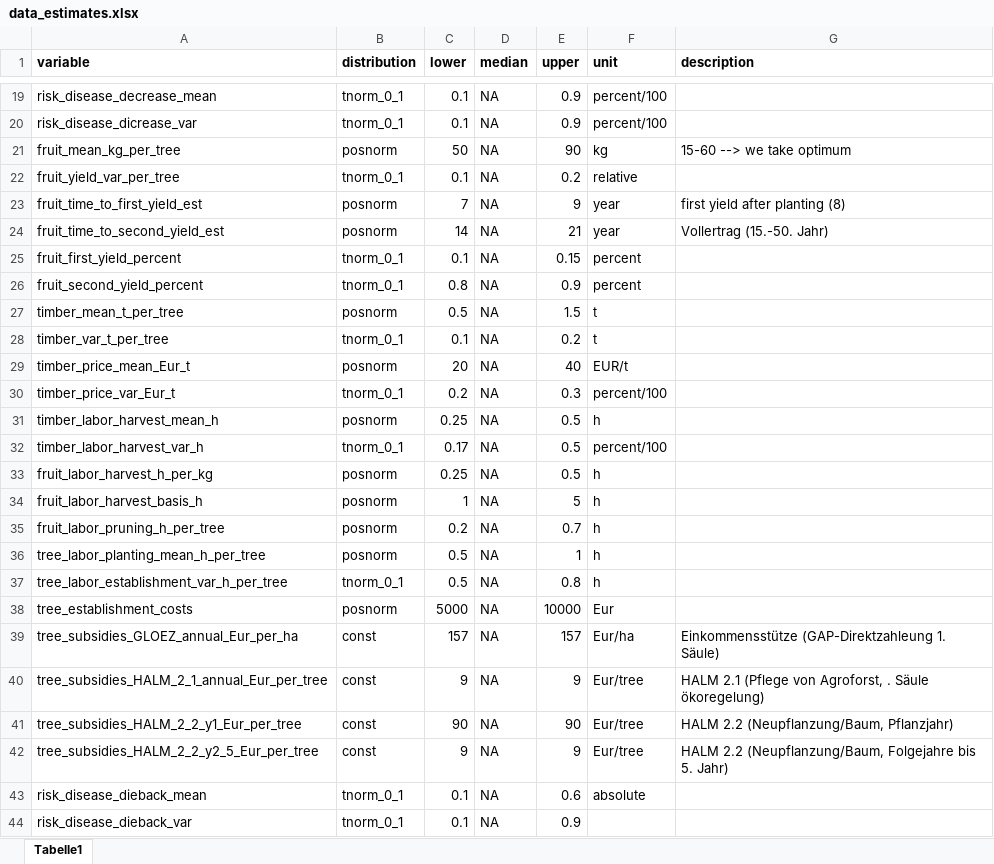
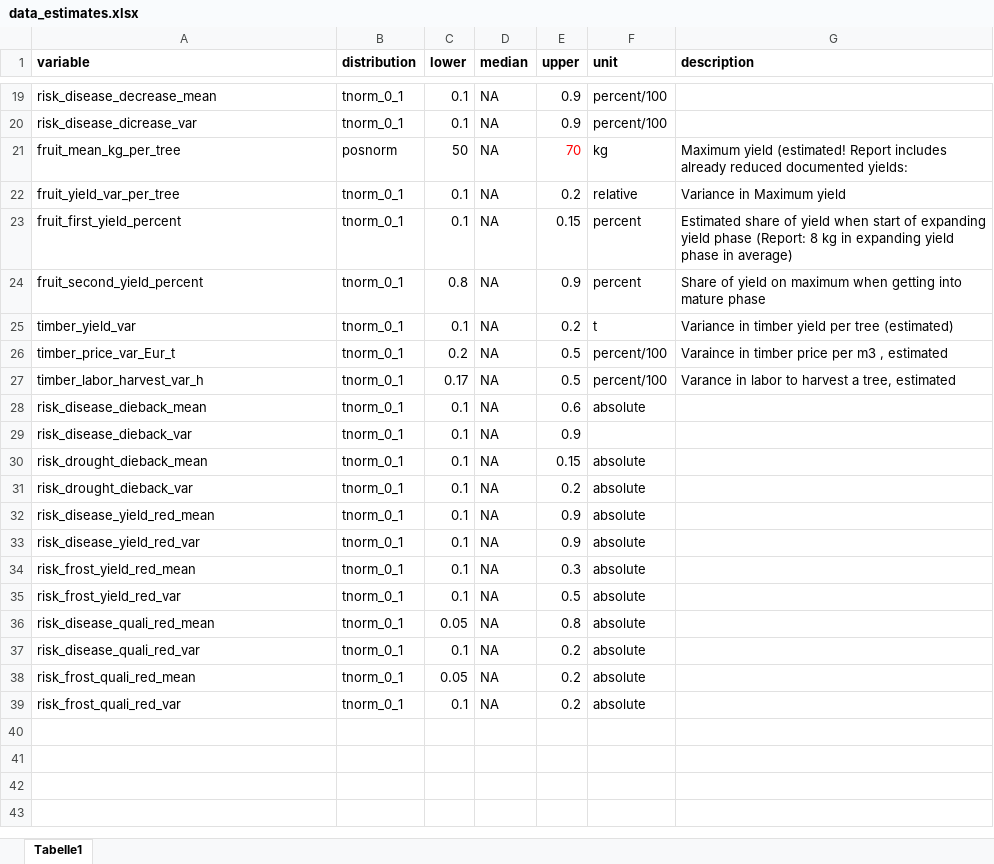
Before and after one commit to modhd/DA_agroforestry_orchard, an Excel workbook: Data/data_estimates.xlsx, sheet Tabelle1, drawn as a sheet; only a part is shown, gaps mark what is left out; the shorter side is filled out with more unchanged rows; values as stored, in another font and other column widths than the file's, no borders; removed rows and columns are numbered as before the commit, all else as after; the diff names each change by its address in the sheet, - before the commit and + after, or states it on an @@ line.

```diff
--- a/Data/data_estimates.xlsx (sheet Tabelle1)
+++ b/Data/data_estimates.xlsx (sheet Tabelle1)
-E21 (upper): 90
+E21 (upper): 70
-E21 text colour: black
+E21 text colour: #FF0000
-G21 (description): 15-60 --> we take optimum
+G21 (description): Maximum yield (estimated! Report includes already reduced documented yields:
-G22 (description): (empty)
+G22 (description): Variance in Maximum yield
-row 23: fruit_time_to_first_yield_est | posnorm | 7 | NA | 9 | year | first yield after planting (8)
-row 24: fruit_time_to_second_yield_est | posnorm | 14 | NA | 21 | year | Vollertrag (15.-50. Jahr)
-G23 (description): (empty)
+G23 (description): Estimated share of yield when start of expanding yield phase (Report: 8 kg in expanding yield phase in average)
-G24 (description): (empty)
+G24 (description): Share of yield on maximum when getting into mature phase
-row 27: timber_mean_t_per_tree | posnorm | 0.5 | NA | 1.5 | t
-A25 (variable): timber_var_t_per_tree
+A25 (variable): timber_yield_var
-G25 (description): (empty)
+G25 (description): Variance in timber yield per tree (estimated)
-row 29: timber_price_mean_Eur_t | posnorm | 20 | NA | 40 | EUR/t
-E26 (upper): 0.3
+E26 (upper): 0.5
-G26 (description): (empty)
+G26 (description): Varaince in timber price per m3 , estimated
-row 31: timber_labor_harvest_mean_h | posnorm | 0.25 | NA | 0.5 | h
-G27 (description): (empty)
+G27 (description): Varance in labor to harvest a tree, estimated
-row 33: fruit_labor_harvest_h_per_kg | posnorm | 0.25 | NA | 0.5 | h
-row 34: fruit_labor_harvest_basis_h | posnorm | 1 | NA | 5 | h
-row 35: fruit_labor_pruning_h_per_tree | posnorm | 0.2 | NA | 0.7 | h
-row 36: tree_labor_planting_mean_h_per_tree | posnorm | 0.5 | NA | 1 | h
-row 37: tree_labor_establishment_var_h_per_tree | tnorm_0_1 | 0.5 | NA | 0.8 | h
-row 38: tree_establishment_costs | posnorm | 5000 | NA | 10000 | Eur
-row 39: tree_subsidies_GLOEZ_annual_Eur_per_ha | const | 157 | NA | 157 | Eur/ha | Einkommensstütze (GAP-Direktzahleung 1. Säule)
-row 40: tree_subsidies_HALM_2_1_annual_Eur_per_tree | const | 9 | NA | 9 | Eur/tree | HALM 2.1 (Pflege von Agroforst, . Säule ökoregelung)
-row 41: tree_subsidies_HALM_2_2_y1_Eur_per_tree | const | 90 | NA | 90 | Eur/tree | HALM 2.2 (Neupflanzung/Baum, Pflanzjahr)
-row 42: tree_subsidies_HALM_2_2_y2_5_Eur_per_tree | const | 9 | NA | 9 | Eur/tree | HALM 2.2 (Neupflanzung/Baum, Folgejahre bis 5. Jahr)
```
Also changed, not shown: Data/data_agency.xlsx, Data/uncertain_variables.xlsx, 1 other file.
